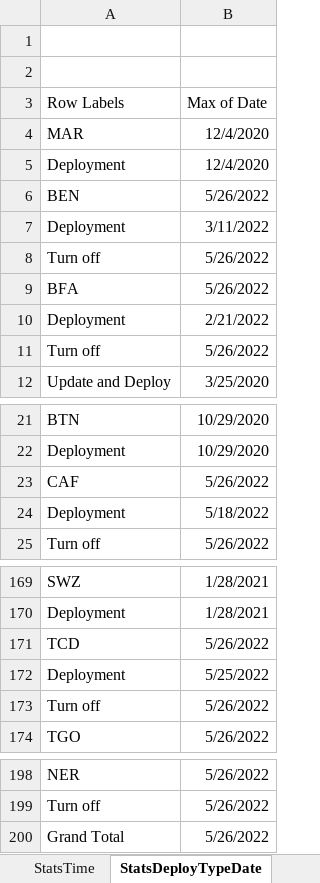
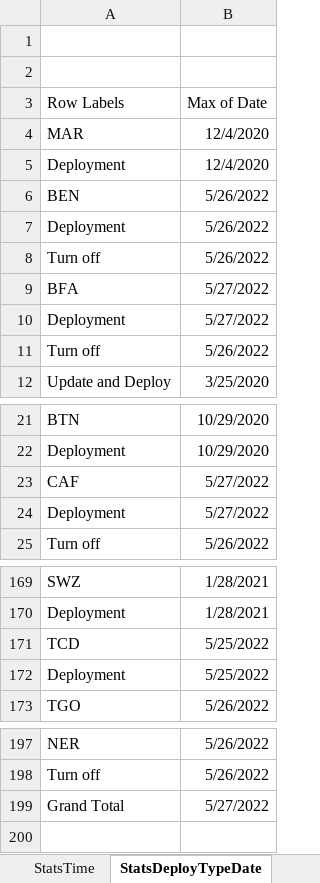
Before and after one commit to UGA-ITOSHumanitarianGIS/mapservicedoc, an Excel workbook: Data/CODServiceDeploymentStatus.xlsx, sheet StatsDeployTypeDate, drawn as a sheet; only a part is shown, gaps mark what is left out; values as stored, in another font and other column widths than the file's, no borders; charts and pictures not drawn; removed rows and columns are numbered as before the commit, all else as after; the diff names each change by its address in the sheet, - before the commit and + after, or states it on an @@ line.

Commit message:
Update CODServiceDeploymentStatus.xlsx
Slovakia country and edgematch

```diff
--- a/Data/CODServiceDeploymentStatus.xlsx (sheet StatsDeployTypeDate)
+++ b/Data/CODServiceDeploymentStatus.xlsx (sheet StatsDeployTypeDate)
-B7 (Max of Date): 3/11/2022
+B7 (Max of Date): 5/26/2022
-B9 (Max of Date): 5/26/2022
+B9 (Max of Date): 5/27/2022
-B10 (Max of Date): 2/21/2022
+B10 (Max of Date): 5/27/2022
-B23 (Max of Date): 5/26/2022
+B23 (Max of Date): 5/27/2022
-B24 (Max of Date): 5/18/2022
+B24 (Max of Date): 5/27/2022
-B171 (Max of Date): 5/26/2022
+B171 (Max of Date): 5/25/2022
-row 173: Turn off | 5/26/2022
-B199 (Max of Date): 5/26/2022
+B199 (Max of Date): 5/27/2022
```
Also changed, not shown: sheet Service Deployment History, sheet StatsTime.
